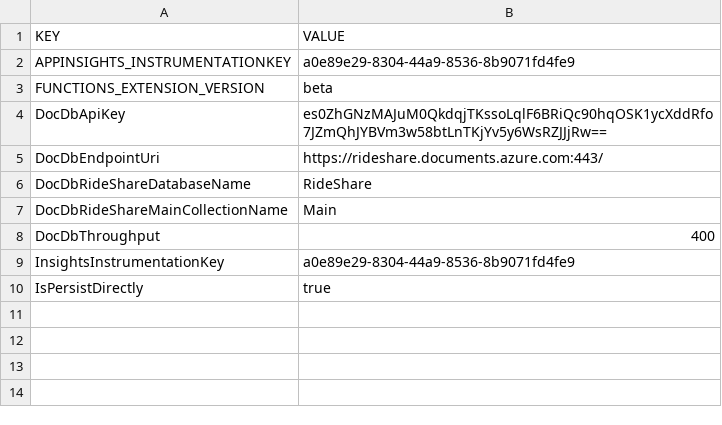
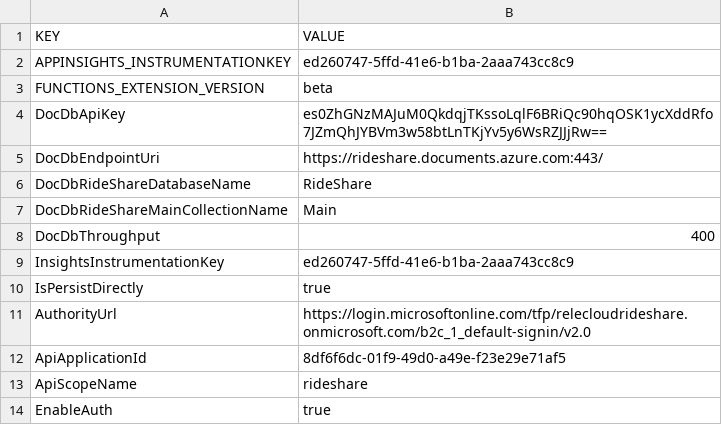
Before and after one commit to Azure-Samples/Serverless-microservices-reference-architecture, a CSV file: dotnet/settings/RideShareDriversFunctionApp-AppSettings.csv, drawn as a sheet.

```diff
--- a/dotnet/settings/RideShareDriversFunctionApp-AppSettings.csv
+++ b/dotnet/settings/RideShareDriversFunctionApp-AppSettings.csv
@@ -1,3 +1,3 @@
 KEY|VALUE
-APPINSIGHTS_INSTRUMENTATIONKEY|a0e89e29-8304-44a9-8536-8b9071fd4fe9
+APPINSIGHTS_INSTRUMENTATIONKEY|ed260747-5ffd-41e6-b1ba-2aaa743cc8c9
 FUNCTIONS_EXTENSION_VERSION|beta
@@ -8,3 +8,7 @@ DocDbRideShareMainCollectionName|Main
 DocDbThroughput|400
-InsightsInstrumentationKey|a0e89e29-8304-44a9-8536-8b9071fd4fe9
+InsightsInstrumentationKey|ed260747-5ffd-41e6-b1ba-2aaa743cc8c9
 IsPersistDirectly|true
+AuthorityUrl|https://login.microsoftonline.com/tfp/relecloudrideshare.onmicrosoft.com/b2c_1_default-signin/v2.0
+ApiApplicationId|8df6f6dc-01f9-49d0-a49e-f23e29e71af5
+ApiScopeName|rideshare
+EnableAuth|true
```
Also changed, not shown: dotnet/settings/RideShareDriversFunctionAppDev-AppSettings.csv, dotnet/settings/RideShareOrchestratorsFunctionApp-AppSettings.csv, 14 other files.
